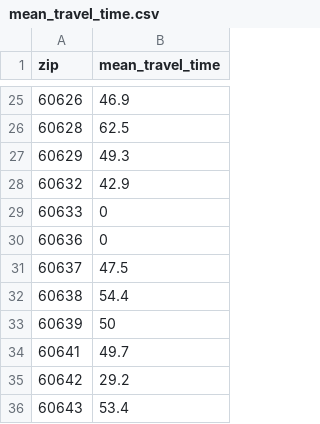
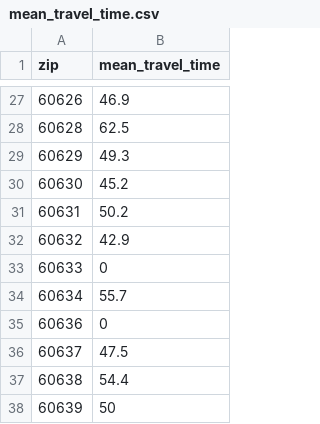
Before and after one commit to sabrinayusoff/CAPP30239_FA22, a CSV file: data/mean_travel_time.csv, drawn as a sheet; only a part is shown, gaps mark what is left out; the shorter side is filled out with more unchanged rows; the diff covers the shown part only; the diff names each change by its address in the sheet, - before the commit and + after, or states it on an @@ line.

```diff
--- a/data/mean_travel_time.csv
+++ b/data/mean_travel_time.csv
+row 30: 60630 | 45.2
+row 31: 60631 | 50.2
+row 34: 60634 | 55.7
```
Also changed, not shown: 6 added rows elsewhere in this file, data/acs_commute_public_transport_only.csv, data/median_earnings_by_zip.csv, 17 other files.
